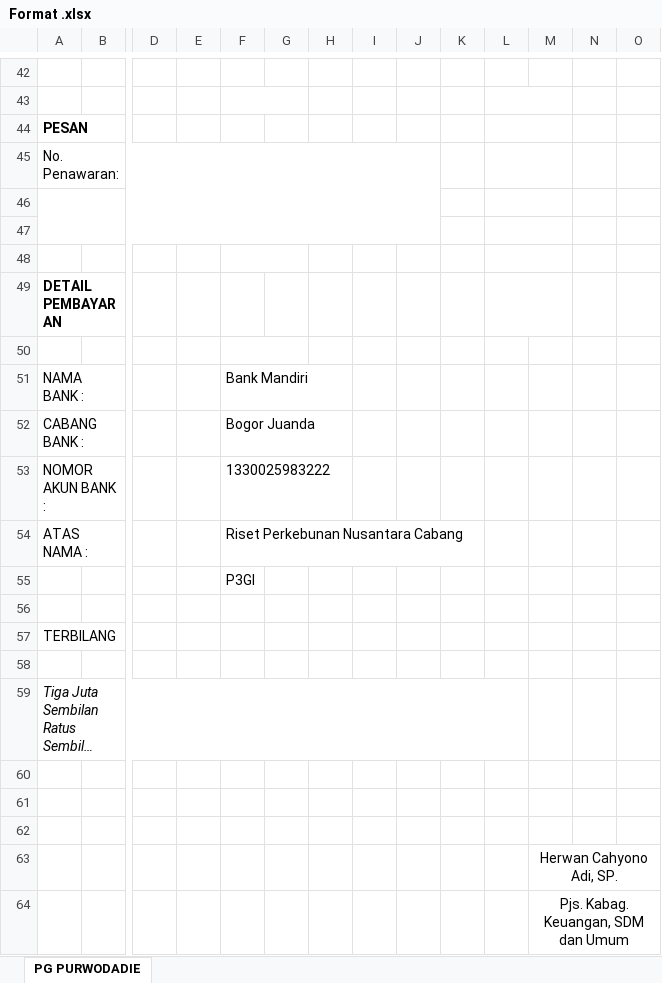
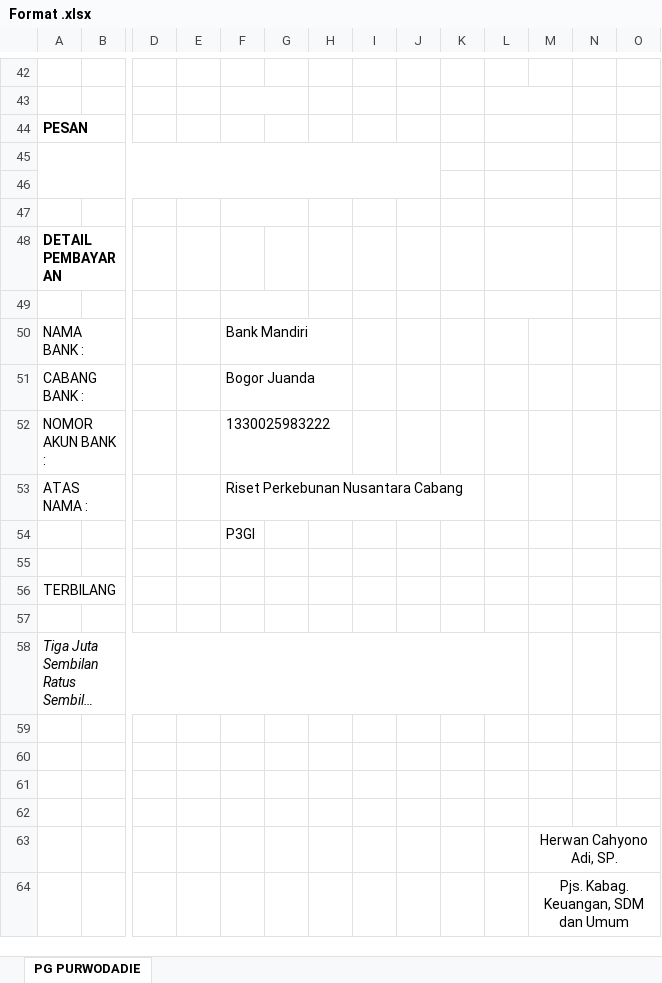
Before and after one commit to SuperArkaiii/NotaQu, an Excel workbook: storage/app/templates/Format .xlsx, sheet PG PURWODADIE, drawn as a sheet; only a part is shown, gaps mark what is left out; long unchanged cells end in …; values as stored, in another font and other column widths than the file's, no borders; charts and pictures not drawn; removed rows and columns are numbered as before the commit, all else as after; rows hold the shown columns only; the diff names each change by its address in the sheet, - before the commit and + after, or states it on an @@ line.

```diff
--- a/storage/app/templates/Format .xlsx (sheet PG PURWODADIE)
+++ b/storage/app/templates/Format .xlsx (sheet PG PURWODADIE)
-row 45: No. Penawaran:
+L49:M49 merged
+row 59: (empty)
```
Also changed, not shown: storage/app/templates/contoh surat jalan.xlsx, 3 other files.
